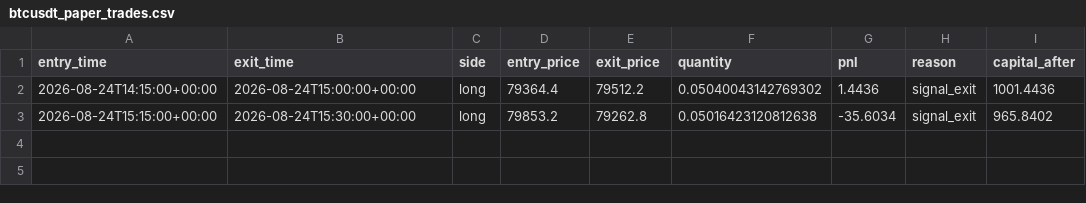
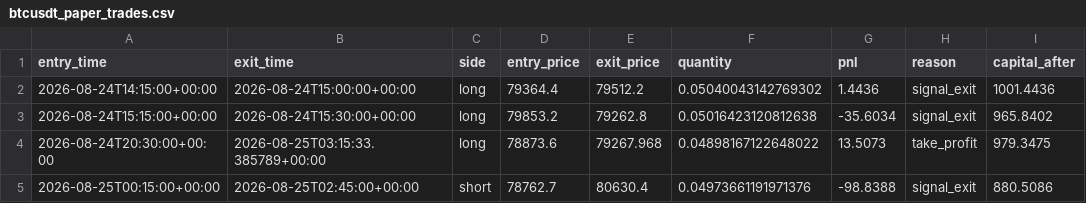
Before and after one commit to laluyadavreturn-dotcom/BTCUSDT-paper-trading-bot, a CSV file: btcusdt_paper_trades.csv, drawn as a sheet; the diff names each change by its address in the sheet, - before the commit and + after, or states it on an @@ line.

```diff
--- a/btcusdt_paper_trades.csv
+++ b/btcusdt_paper_trades.csv
+row 4: 2026-08-24T20:30:00+00:00 | 2026-08-25T03:15:33.385789+00:00 | long | 78873.6 | 79267.968 | 0.04898167122648022 | 13.5073 | take_profit | 979.3475
+row 5: 2026-08-25T00:15:00+00:00 | 2026-08-25T02:45:00+00:00 | short | 78762.7 | 80630.4 | 0.04973661191971376 | -98.8388 | signal_exit | 880.5086
```
Also changed, not shown: 1 other file.
